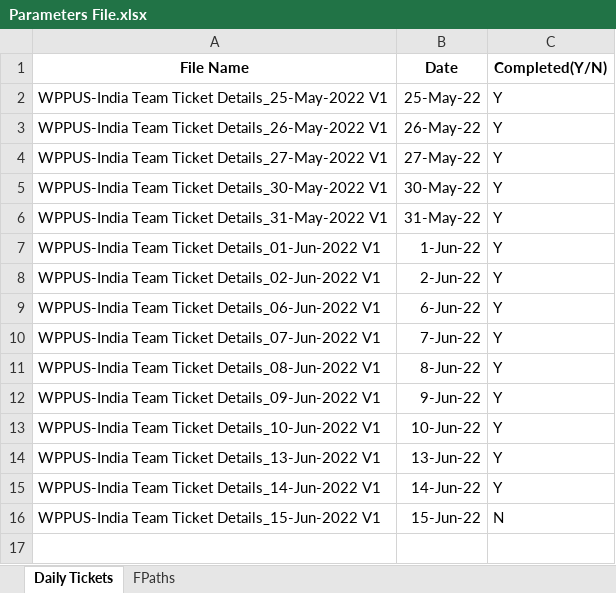
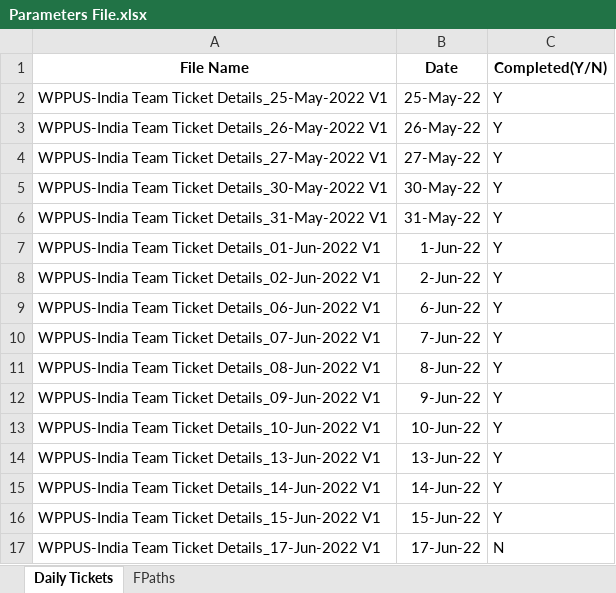
Before and after one commit to abhipaul2022/snow, an Excel workbook: Parameters File.xlsx, sheet Daily Tickets, drawn as a sheet; values as stored, in another font and other column widths than the file's, no borders; the diff names each change by its address in the sheet, - before the commit and + after, or states it on an @@ line.

Commit message:
Add files via upload

```diff
--- a/Parameters File.xlsx (sheet Daily Tickets)
+++ b/Parameters File.xlsx (sheet Daily Tickets)
-C16 (Completed(Y/N)): N
+C16 (Completed(Y/N)): Y
+row 17: WPPUS-India Team Ticket Details_17-Jun-2022 V1 | 17-Jun-22 | N
```
Also changed, not shown: sheet FPaths.
